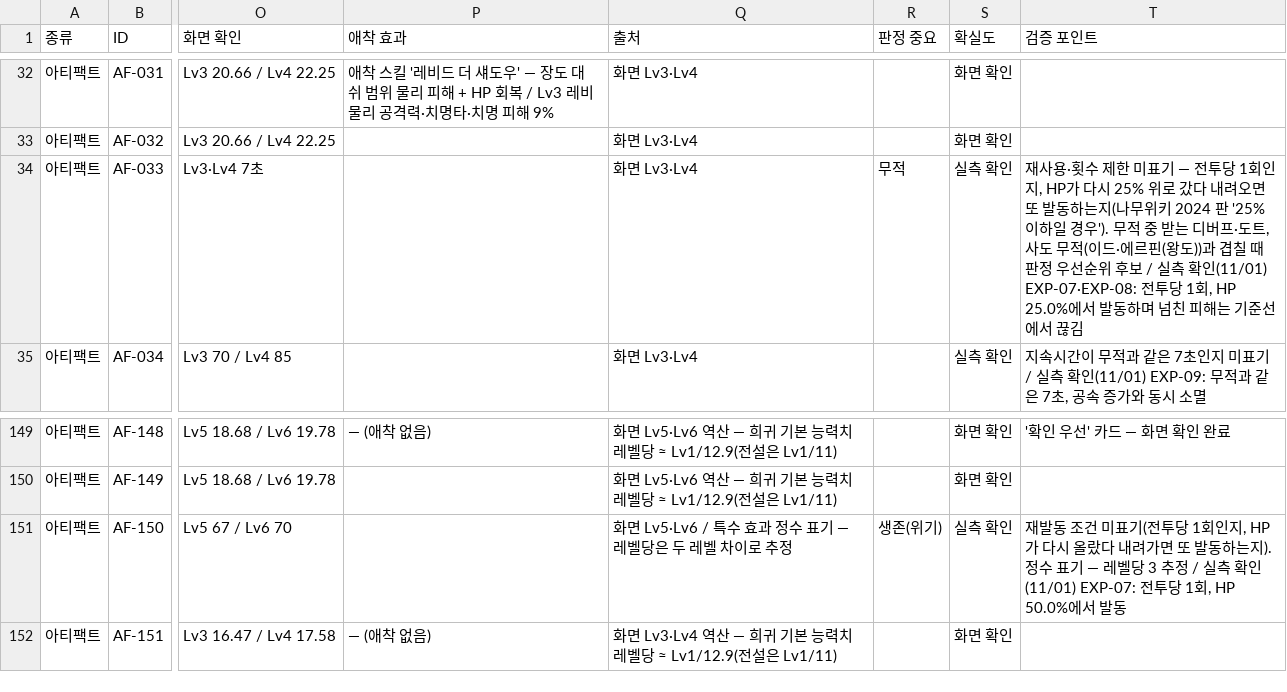
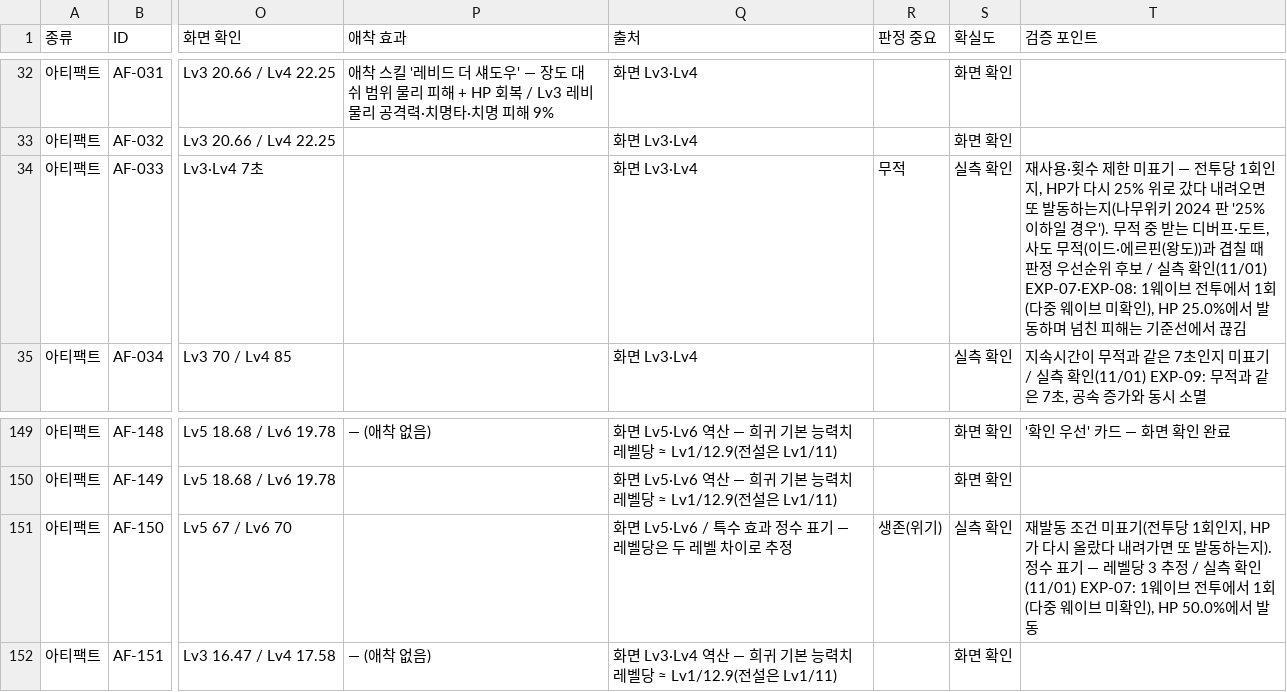
Before and after one commit to gasumii/trickcal-meta, a CSV file: data/battle/cards.csv, drawn as a sheet; only a part is shown, gaps mark what is left out; the diff names each change by its address in the sheet, - before the commit and + after, or states it on an @@ line.

```diff
--- a/data/battle/cards.csv
+++ b/data/battle/cards.csv
-T34 (검증 포인트): …확인(11/01) EXP-07·EXP-08: 전투당 1회, HP 25.0%에서…
+T34 (검증 포인트): …확인(11/01) EXP-07·EXP-08: 1웨이브 전투에서 1회(다중 웨이브 미확인), HP 25.0%에서…
-T151 (검증 포인트): …확인(11/01) EXP-07: 전투당 1회, HP 50.0%에서…
+T151 (검증 포인트): …확인(11/01) EXP-07: 1웨이브 전투에서 1회(다중 웨이브 미확인), HP 50.0%에서…
```
Also changed, not shown: data/battle/checks.csv, data/battle/experiments.csv, 3 other files.
